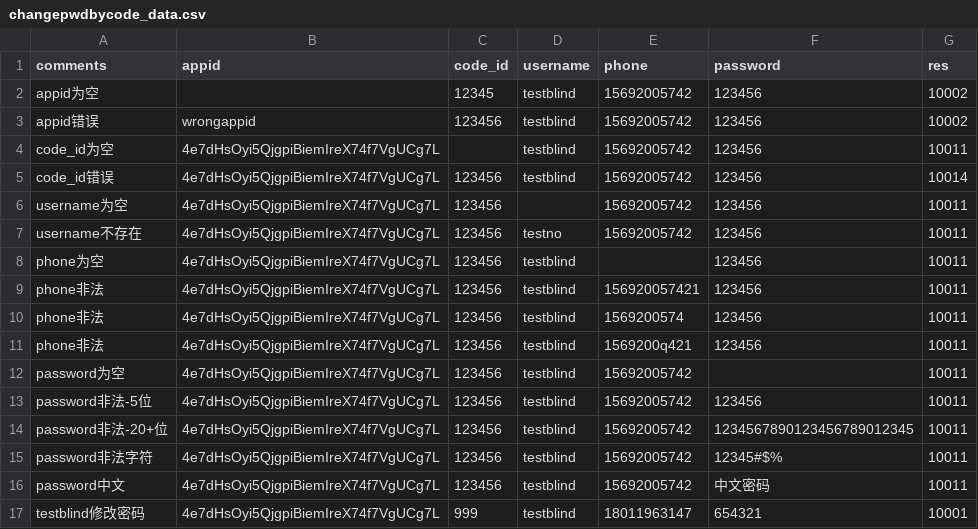
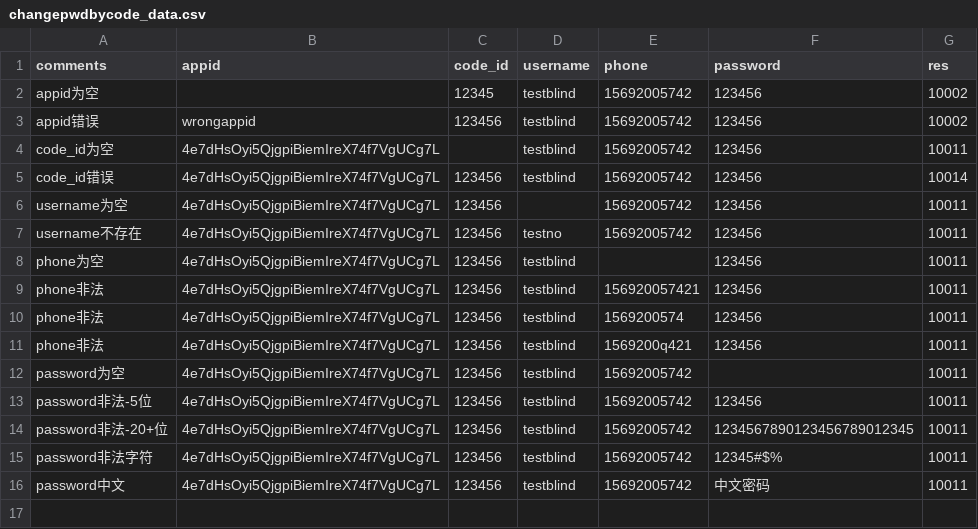
Before and after one commit to wuweihku/Passport_Interface_Testing, a CSV file: csv/changepwdbycode_data.csv, drawn as a sheet; the diff names each change by its address in the sheet, - before the commit and + after, or states it on an @@ line.

```diff
--- a/csv/changepwdbycode_data.csv
+++ b/csv/changepwdbycode_data.csv
-row 17: testblind修改密码 | 4e7dHsOyi5QjgpiBiemIreX74f7VgUCg7L | 999 | testblind | 18011963147 | 654321 | 10001
```
Also changed, not shown: csv/getcode_data.csv, 2 other files.
